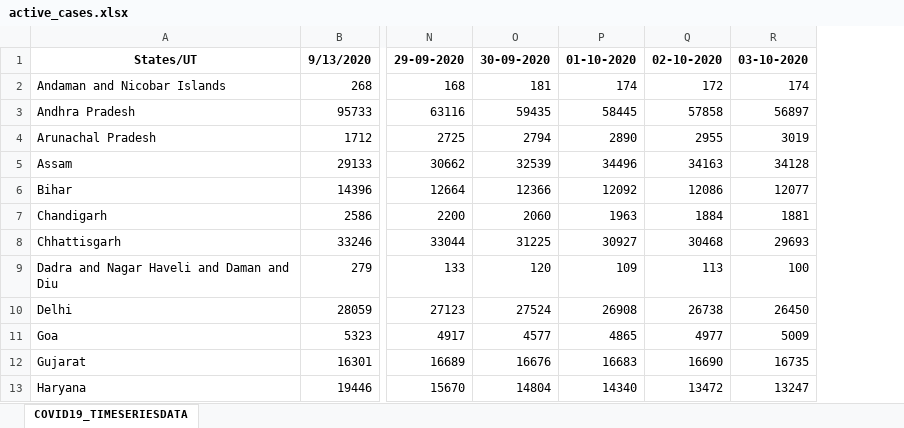
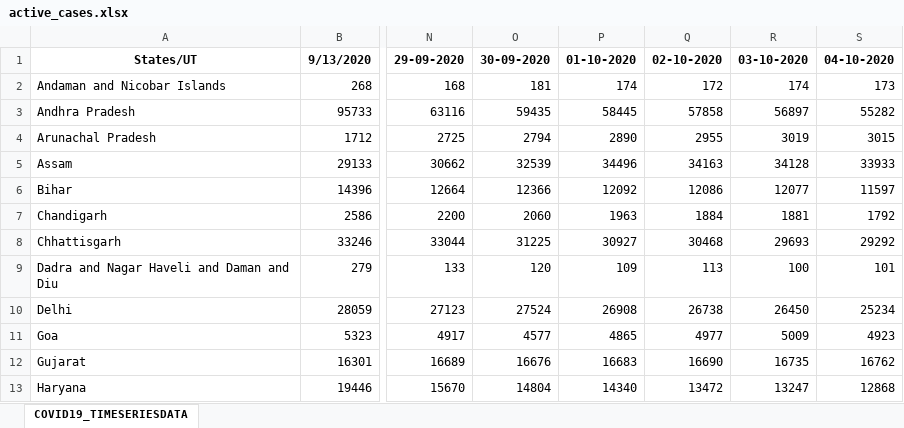
Before and after one commit to techlogic7/awspyscript, an Excel workbook: excelfiles/active_cases.xlsx, sheet COVID19_TIMESERIESDATA, drawn as a sheet; only a part is shown, gaps mark what is left out; values as stored, in another font and other column widths than the file's, no borders; the diff names each change by its address in the sheet, - before the commit and + after, or states it on an @@ line.

```diff
--- a/excelfiles/active_cases.xlsx (sheet COVID19_TIMESERIESDATA)
+++ b/excelfiles/active_cases.xlsx (sheet COVID19_TIMESERIESDATA)
+column S, rows 1-13: 04-10-2020 | 173 | 55282 | 3015 | 33933 | 11597 | 1792 | 29292 | 101 | 25234 | 4923 | 16762 | 12868
```
Also changed, not shown: excelfiles/deceased_cases.xlsx, excelfiles/mycovid19.xlsx, 1 other file.
